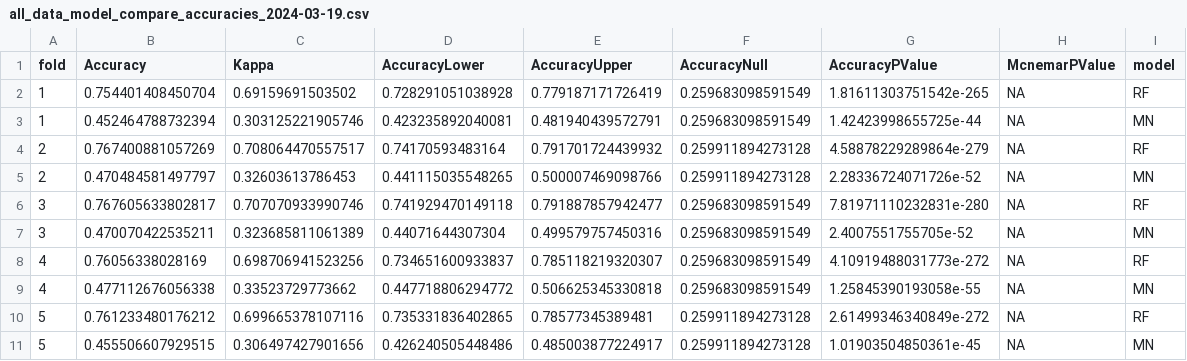
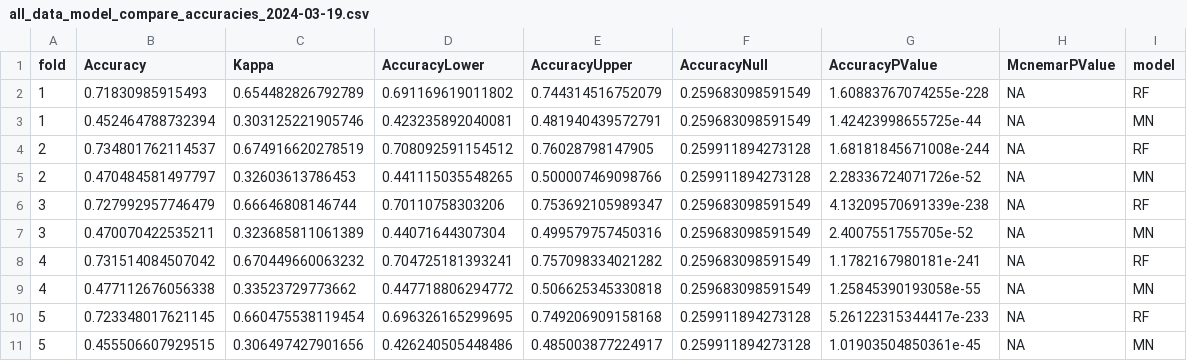
Before and after one commit to arushisharmaa/covid-19_research, a CSV file: OUTPUT_DATA/seed=123/ALL_DATA/all_data_model_compare_accuracies_2024-03-19.csv (was OUTPUT_DATA/ALL_DATA/all_data_model_compare_accuracies_2024-03-19.csv), drawn as a sheet; removed rows and columns are numbered as before the commit, all else as after; the diff names each change by its address in the sheet, - before the commit and + after, or states it on an @@ line.

```diff
--- a/OUTPUT_DATA/ALL_DATA/all_data_model_compare_accuracies_2024-03-19.csv
+++ b/OUTPUT_DATA/seed=123/ALL_DATA/all_data_model_compare_accuracies_2024-03-19.csv
-row 2: 1 | 0.754401408450704 | 0.69159691503502 | 0.728291051038928 | 0.779187171726419 | 0.259683098591549 | 1.81611303751542e-265 | NA | RF
+row 2: 1 | 0.71830985915493 | 0.654482826792789 | 0.691169619011802 | 0.744314516752079 | 0.259683098591549 | 1.60883767074255e-228 | NA | RF
-row 4: 2 | 0.767400881057269 | 0.708064470557517 | 0.74170593483164 | 0.791701724439932 | 0.259911894273128 | 4.58878229289864e-279 | NA | RF
+row 4: 2 | 0.734801762114537 | 0.674916620278519 | 0.708092591154512 | 0.76028798147905 | 0.259911894273128 | 1.68181845671008e-244 | NA | RF
-row 6: 3 | 0.767605633802817 | 0.707070933990746 | 0.741929470149118 | 0.791887857942477 | 0.259683098591549 | 7.81971110232831e-280 | NA | RF
+row 6: 3 | 0.727992957746479 | 0.66646808146744 | 0.70110758303206 | 0.753692105989347 | 0.259683098591549 | 4.13209570691339e-238 | NA | RF
-row 8: 4 | 0.76056338028169 | 0.698706941523256 | 0.734651600933837 | 0.785118219320307 | 0.259683098591549 | 4.10919488031773e-272 | NA | RF
+row 8: 4 | 0.731514084507042 | 0.670449660063232 | 0.704725181393241 | 0.757098334021282 | 0.259683098591549 | 1.1782167980181e-241 | NA | RF
-row 10: 5 | 0.761233480176212 | 0.699665378107116 | 0.735331836402865 | 0.78577345389481 | 0.259911894273128 | 2.61499346340849e-272 | NA | RF
+row 10: 5 | 0.723348017621145 | 0.660475538119454 | 0.696326165299695 | 0.749206909158168 | 0.259911894273128 | 5.26122315344417e-233 | NA | RF
```
Also changed, not shown: OUTPUT_DATA/seed=123/PANDEMIC/pandemic_model_class_compare_2024-03-19.csv, OUTPUT_DATA/seed=123/PANDEMIC/pandemic_model_compare_accuracies_2024-03-19.csv, 9 other files.
